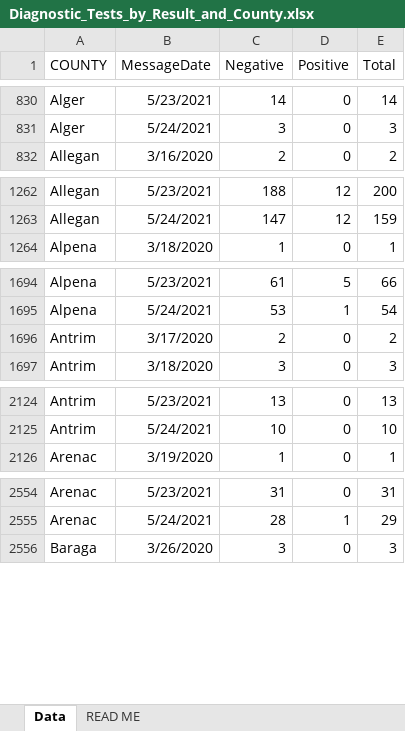
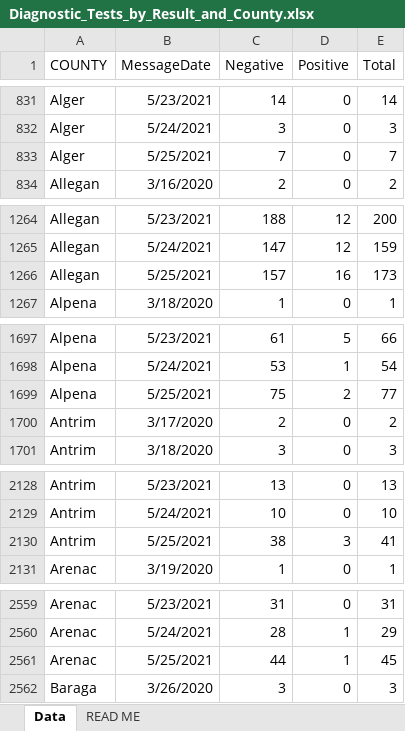
Before and after one commit to damaneice/covid-19, an Excel workbook: src/data/Diagnostic_Tests_by_Result_and_County.xlsx, sheet Data, drawn as a sheet; only a part is shown, gaps mark what is left out; values as stored, in another font and other column widths than the file's, no borders; the diff covers the shown part only; the diff names each change by its address in the sheet, - before the commit and + after, or states it on an @@ line.

Commit message:
Update Covid case data 202105270808

```diff
--- a/src/data/Diagnostic_Tests_by_Result_and_County.xlsx (sheet Data)
+++ b/src/data/Diagnostic_Tests_by_Result_and_County.xlsx (sheet Data)
+row 833: Alger | 5/25/2021 | 7 | 0 | 7
+row 1266: Allegan | 5/25/2021 | 157 | 16 | 173
+row 1699: Alpena | 5/25/2021 | 75 | 2 | 77
+row 2130: Antrim | 5/25/2021 | 38 | 3 | 41
+row 2561: Arenac | 5/25/2021 | 44 | 1 | 45
```
Also changed, not shown: 81 added rows and 20 edited cells elsewhere in this sheet, 4 other files.
